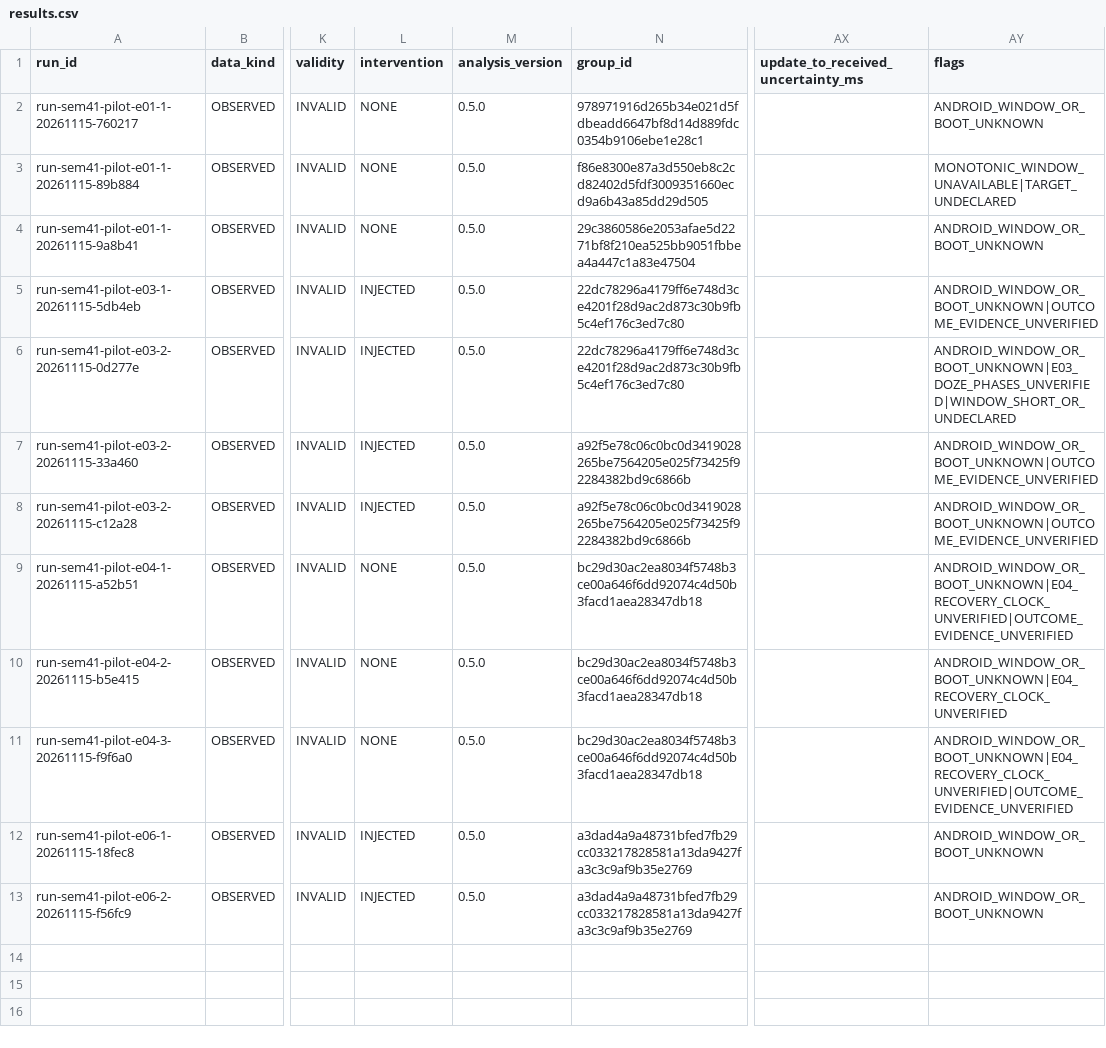
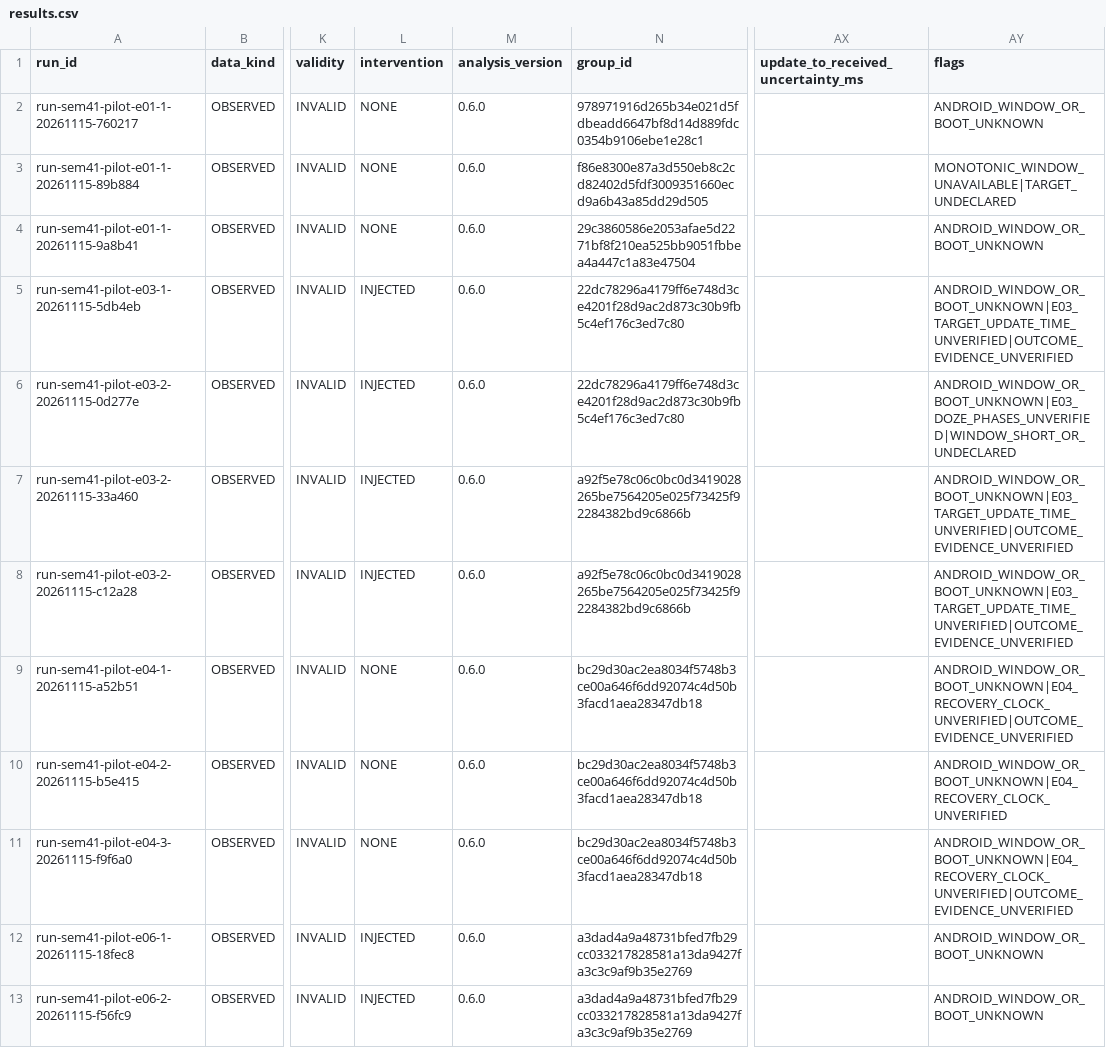
Before and after one commit to ThanhTris/Seminar-IE307, a CSV file: experiments/results.csv, drawn as a sheet; only a part is shown, gaps mark what is left out; the diff names each change by its address in the sheet, - before the commit and + after, or states it on an @@ line.

Commit message:
docs(SEM-45): publish clock-order regression evidence and v0.6 artifacts

```diff
--- a/experiments/results.csv
+++ b/experiments/results.csv
-M2:M13 (analysis_version): 0.5.0
+M2:M13 (analysis_version): 0.6.0
-AY5 (flags): ANDROID_WINDOW_OR_BOOT_UNKNOWN|OUTCOME_EVIDENCE_UNVERIFIED
+AY5 (flags): ANDROID_WINDOW_OR_BOOT_UNKNOWN|E03_TARGET_UPDATE_TIME_UNVERIFIED|OUTCOME_EVIDENCE_UNVERIFIED
-AY7:AY8 (flags): ANDROID_WINDOW_OR_BOOT_UNKNOWN|OUTCOME_EVIDENCE_UNVERIFIED
+AY7:AY8 (flags): ANDROID_WINDOW_OR_BOOT_UNKNOWN|E03_TARGET_UPDATE_TIME_UNVERIFIED|OUTCOME_EVIDENCE_UNVERIFIED
```
Also changed, not shown: 6 other files.
